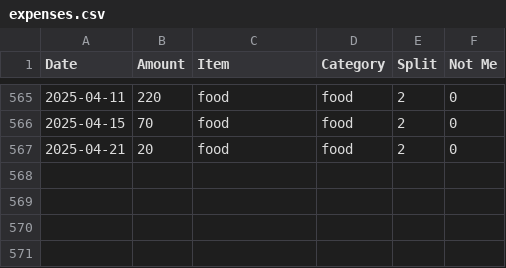
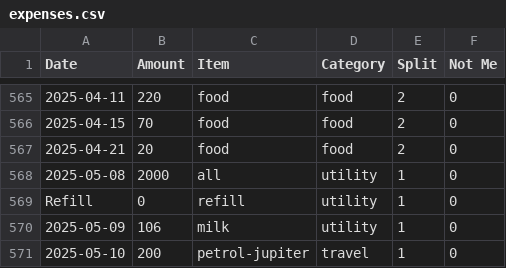
Before and after one commit to MBUYt0n/expense-tracker, a CSV file: expenses.csv, drawn as a sheet; only a part is shown, gaps mark what is left out; the diff names each change by its address in the sheet, - before the commit and + after, or states it on an @@ line.

```diff
--- a/expenses.csv
+++ b/expenses.csv
+row 568: 2025-05-08 | 2000 | all | utility | 1 | 0
+row 569: Refill | 0 | refill | utility | 1 | 0
+row 570: 2025-05-09 | 106 | milk | utility | 1 | 0
+row 571: 2025-05-10 | 200 | petrol-jupiter | travel | 1 | 0
```
Also changed, not shown: 2 other files.
